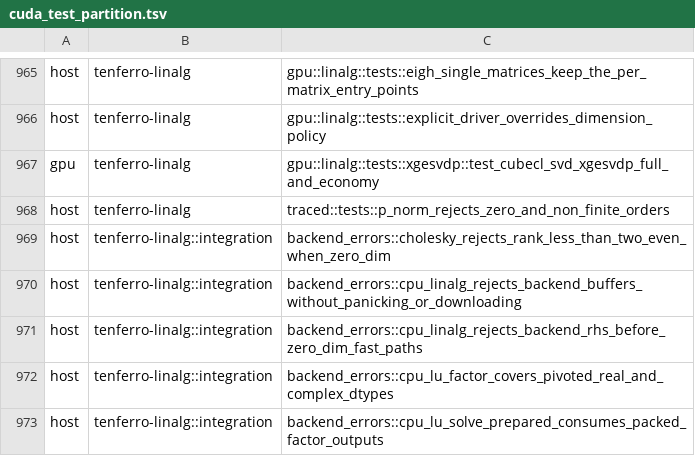
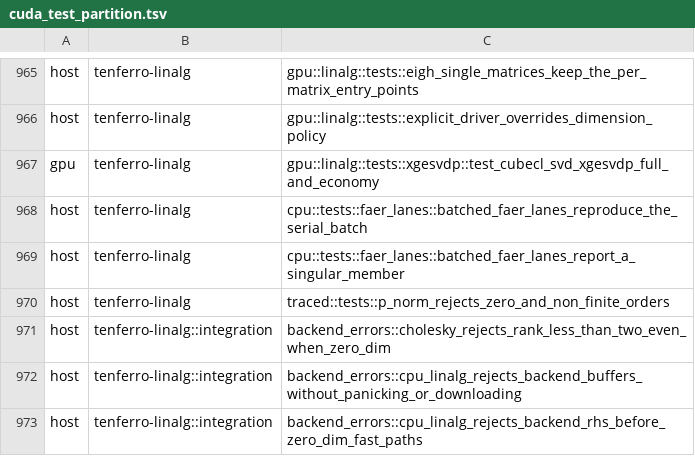
Before and after one commit to tensor4all/tenferro-rs, a TSV file: scripts/ci/cuda_test_partition.tsv, drawn as a sheet; only a part is shown, gaps mark what is left out; the shorter side is filled out with more unchanged rows.

Commit message:
perf(linalg): split faer LU batches across lanes (#1894)
The three batched faer kernels iterated the batch serially and reused one
scratch set, so the entered pool's extra threads only reached faer's parallelism
inside one small matrix: four threads ran at the speed of one and were 38%
slower at n=64 with 1024 matrices.

Split the batch across lanes whenever the context's existing faer policy grants
more than one thread and the batch can occupy every lane. Each lane owns a
contiguous chunk and one scratch set and processes its matrices with Par::Seq, so
the threads go to independent matrices. A one-thread or nested context keeps the
previous serial loop unchanged, and the LAPACK/Blas path is untouched.

Measured on an EPYC 7713P (f64, batch 1024, release): factor 0.59/1.81/44.7 ms at
one thread becomes 0.29/0.88/38.3 ms at four for n=8/16/64, the n=256 factor
drops from 876 ms to 523 ms (faer's inner parallelism had made four threads
slower there), and the prepared solve drops from 59.4 ms to 19.1 ms at n=256.

The lane cases live in their own cpu-faer test module so the parallel branches
run under the coverage profile, and their test names are registered in the GPU
test partition.

Refs #1884.

```diff
--- a/scripts/ci/cuda_test_partition.tsv
+++ b/scripts/ci/cuda_test_partition.tsv
@@ -967,2 +967,4 @@ host	tenferro-linalg	gpu::linalg::tests::explicit_driver_overrides_dimension_pol
 gpu	tenferro-linalg	gpu::linalg::tests::xgesvdp::test_cubecl_svd_xgesvdp_full_and_economy
+host	tenferro-linalg	cpu::tests::faer_lanes::batched_faer_lanes_reproduce_the_serial_batch
+host	tenferro-linalg	cpu::tests::faer_lanes::batched_faer_lanes_report_a_singular_member
 host	tenferro-linalg	traced::tests::p_norm_rejects_zero_and_non_finite_orders
```
Also changed, not shown: 5 other files.
